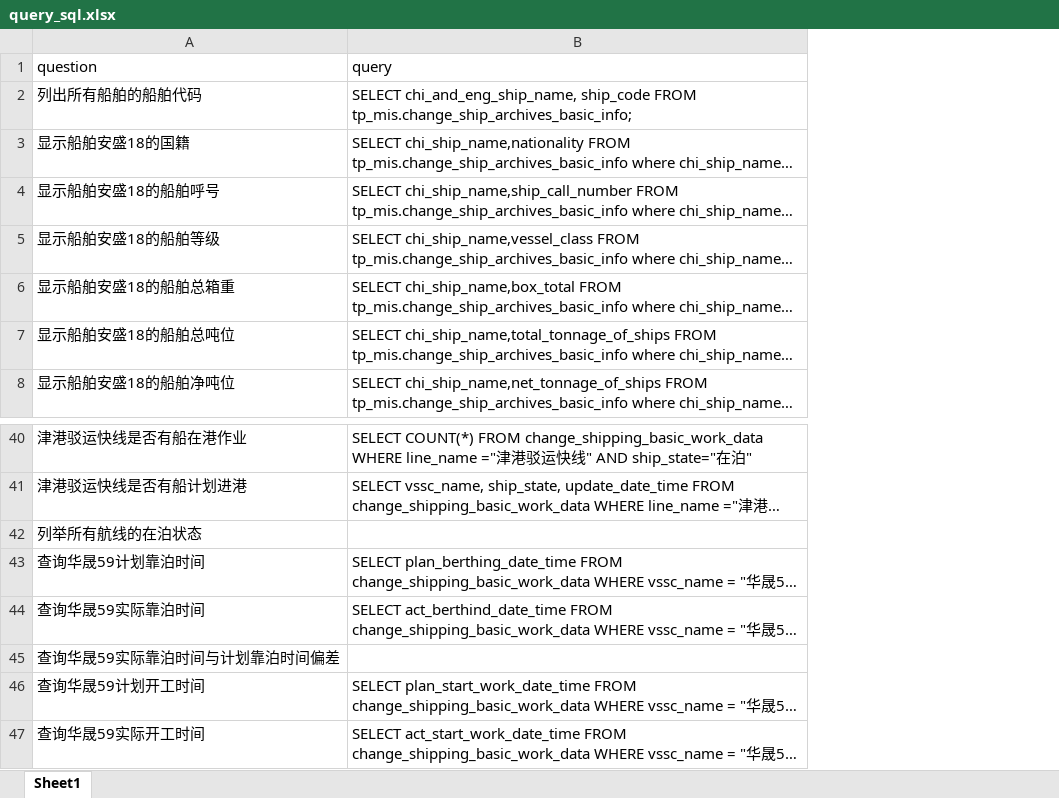
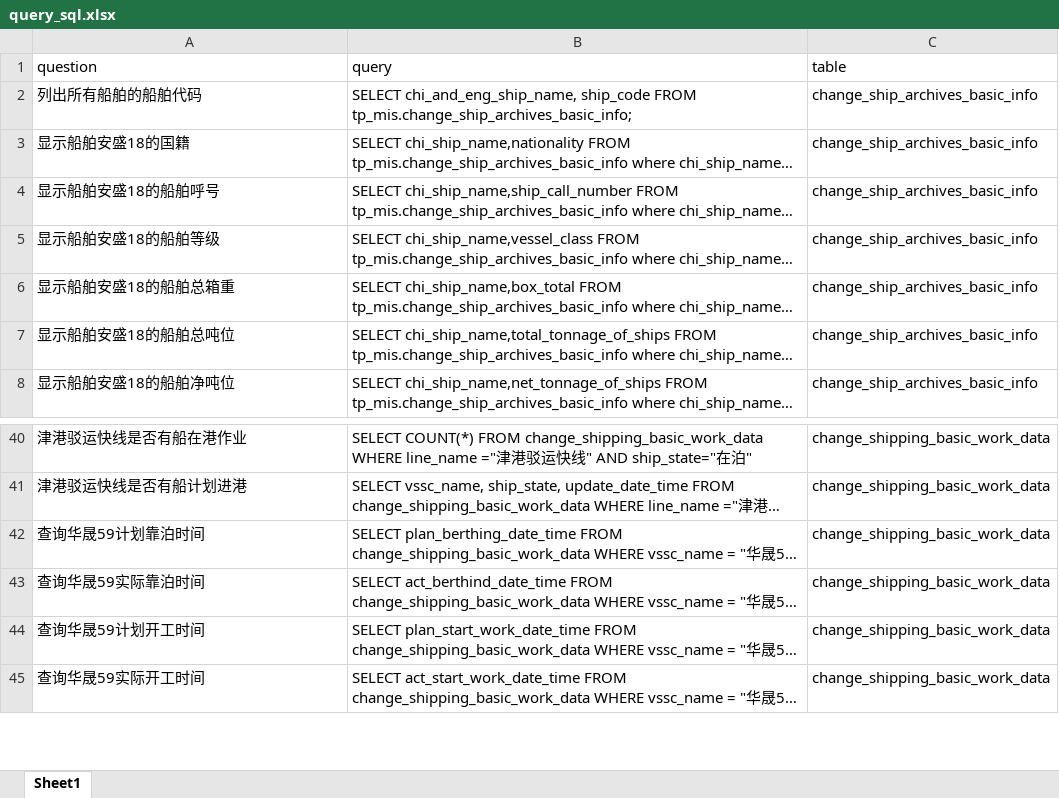
Before and after one commit to Neuvix/DB-GPT-HUB, an Excel workbook: dbgpt_hub/data/neuvix/query_sql.xlsx, sheet Sheet1, drawn as a sheet; only a part is shown, gaps mark what is left out; long unchanged cells end in …; values as stored, in another font and other column widths than the file's, no borders; removed rows and columns are numbered as before the commit, all else as after; the diff names each change by its address in the sheet, - before the commit and + after, or states it on an @@ line.

Commit message:
给微调数据格式加上table，table和sql一一对应，同时在prompt加上对表的列的comment

```diff
--- a/dbgpt_hub/data/neuvix/query_sql.xlsx (sheet Sheet1)
+++ b/dbgpt_hub/data/neuvix/query_sql.xlsx (sheet Sheet1)
+column C (table), rows 2-8: all change_ship_archives_basic_info; rows 40-45: all change_shipping_basic_work_data
-row 42: 列举所有航线的在泊状态
-row 45: 查询华晟59实际靠泊时间与计划靠泊时间偏差
```
Also changed, not shown: 13 other files.
